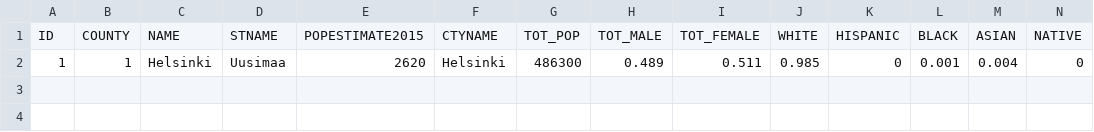
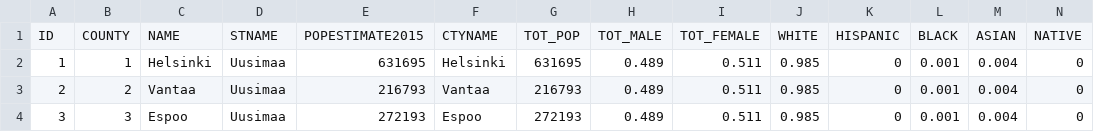
Before and after one commit to synthetichealth/synthea-international, a CSV file: fi/src/main/resources/geography/demographics.csv, drawn as a sheet; only a part is shown; rows hold the shown columns only; the diff names each change by its address in the sheet, - before the commit and + after, or states it on an @@ line.

Commit message:
add 2 more cities

```diff
--- a/fi/src/main/resources/geography/demographics.csv
+++ b/fi/src/main/resources/geography/demographics.csv
-E2: 2620
+E2: 631695
-G2: 486300
+G2: 631695
+row 3: 2 | 2 | Vantaa | Uusimaa | 216793 | Vantaa | 216793 | 0.489 | 0.511 | 0.985 | 0 | 0.001 | 0.004 | 0
+row 4: 3 | 3 | Espoo | Uusimaa | 272193 | Espoo | 272193 | 0.489 | 0.511 | 0.985 | 0 | 0.001 | 0.004 | 0
```
